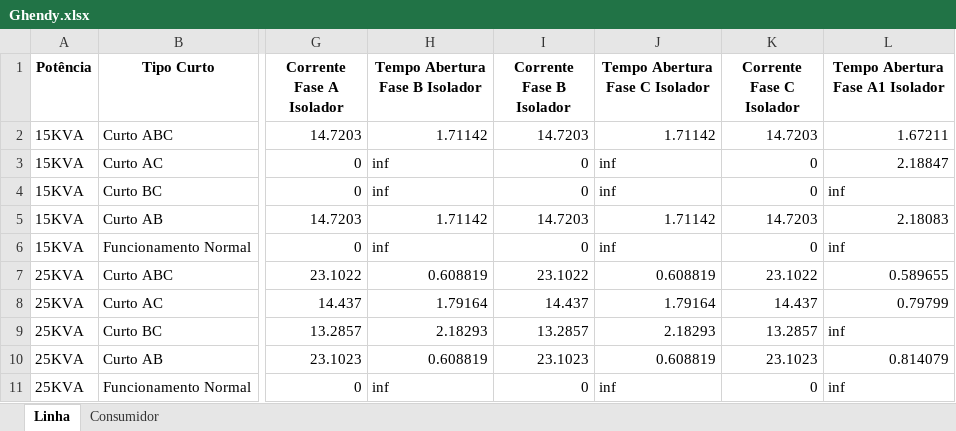
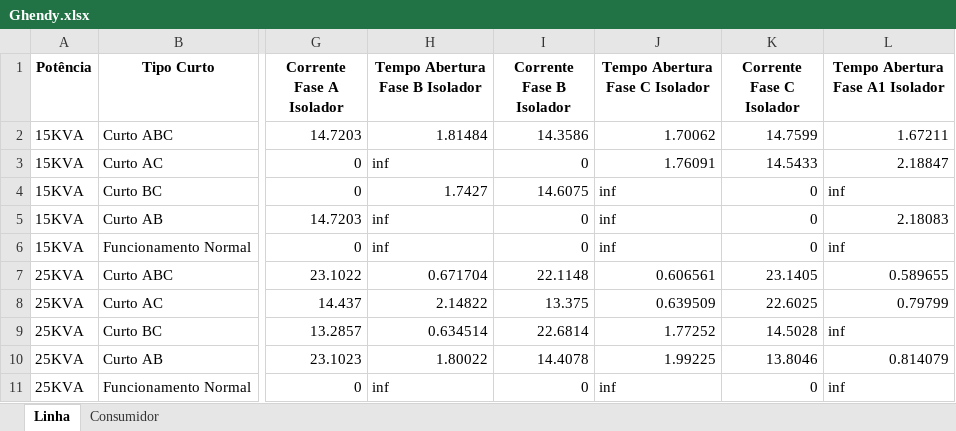
Before and after one commit to LeonardoFdSantos/T2F_CSV, an Excel workbook: FuseLinks/Ghendy.xlsx, sheet Linha, drawn as a sheet; only a part is shown, gaps mark what is left out; values as stored, in another font and other column widths than the file's, no borders; the diff covers the shown part only; the diff names each change by its address in the sheet, - before the commit and + after, or states it on an @@ line.

```diff
--- a/FuseLinks/Ghendy.xlsx (sheet Linha)
+++ b/FuseLinks/Ghendy.xlsx (sheet Linha)
-H2 (Tempo Abertura Fase B Isolador): 1.71142
+H2 (Tempo Abertura Fase B Isolador): 1.81484
-I2 (Corrente Fase B Isolador): 14.7203
+I2 (Corrente Fase B Isolador): 14.3586
-J2 (Tempo Abertura Fase C Isolador): 1.71142
+J2 (Tempo Abertura Fase C Isolador): 1.70062
-K2 (Corrente Fase C Isolador): 14.7203
+K2 (Corrente Fase C Isolador): 14.7599
-J3 (Tempo Abertura Fase C Isolador): inf
+J3 (Tempo Abertura Fase C Isolador): 1.76091
-K3 (Corrente Fase C Isolador): 0
+K3 (Corrente Fase C Isolador): 14.5433
-H4 (Tempo Abertura Fase B Isolador): inf
+H4 (Tempo Abertura Fase B Isolador): 1.7427
-I4 (Corrente Fase B Isolador): 0
+I4 (Corrente Fase B Isolador): 14.6075
-H5 (Tempo Abertura Fase B Isolador): 1.71142
+H5 (Tempo Abertura Fase B Isolador): inf
-I5 (Corrente Fase B Isolador): 14.7203
+I5 (Corrente Fase B Isolador): 0
-J5 (Tempo Abertura Fase C Isolador): 1.71142
+J5 (Tempo Abertura Fase C Isolador): inf
-K5 (Corrente Fase C Isolador): 14.7203
+K5 (Corrente Fase C Isolador): 0
-H7 (Tempo Abertura Fase B Isolador): 0.608819
+H7 (Tempo Abertura Fase B Isolador): 0.671704
-I7 (Corrente Fase B Isolador): 23.1022
+I7 (Corrente Fase B Isolador): 22.1148
-J7 (Tempo Abertura Fase C Isolador): 0.608819
+J7 (Tempo Abertura Fase C Isolador): 0.606561
-K7 (Corrente Fase C Isolador): 23.1022
+K7 (Corrente Fase C Isolador): 23.1405
-H8 (Tempo Abertura Fase B Isolador): 1.79164
+H8 (Tempo Abertura Fase B Isolador): 2.14822
-I8 (Corrente Fase B Isolador): 14.437
+I8 (Corrente Fase B Isolador): 13.375
-J8 (Tempo Abertura Fase C Isolador): 1.79164
+J8 (Tempo Abertura Fase C Isolador): 0.639509
-K8 (Corrente Fase C Isolador): 14.437
+K8 (Corrente Fase C Isolador): 22.6025
-H9 (Tempo Abertura Fase B Isolador): 2.18293
+H9 (Tempo Abertura Fase B Isolador): 0.634514
-I9 (Corrente Fase B Isolador): 13.2857
+I9 (Corrente Fase B Isolador): 22.6814
-J9 (Tempo Abertura Fase C Isolador): 2.18293
+J9 (Tempo Abertura Fase C Isolador): 1.77252
-K9 (Corrente Fase C Isolador): 13.2857
+K9 (Corrente Fase C Isolador): 14.5028
-H10 (Tempo Abertura Fase B Isolador): 0.608819
+H10 (Tempo Abertura Fase B Isolador): 1.80022
-I10 (Corrente Fase B Isolador): 23.1023
+I10 (Corrente Fase B Isolador): 14.4078
-J10 (Tempo Abertura Fase C Isolador): 0.608819
+J10 (Tempo Abertura Fase C Isolador): 1.99225
-K10 (Corrente Fase C Isolador): 23.1023
+K10 (Corrente Fase C Isolador): 13.8046
```
Also changed, not shown: 230 edited cells elsewhere in this sheet, sheet Consumidor, 1 other file.
